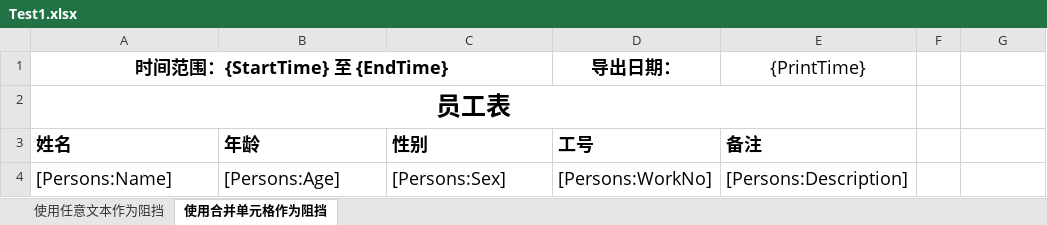
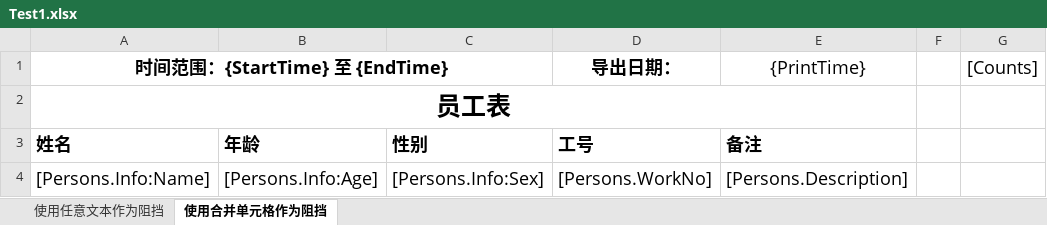
Before and after one commit to CSJ608/TemplateFiller, an Excel workbook: sample/ConsoleApp/Templates/Test1.xlsx, sheet 使用合并单元格作为阻挡, drawn as a sheet; values as stored, in another font and other column widths than the file's, no borders; the diff names each change by its address in the sheet, - before the commit and + after, or states it on an @@ line.

```diff
--- a/sample/ConsoleApp/Templates/Test1.xlsx (sheet 使用合并单元格作为阻挡)
+++ b/sample/ConsoleApp/Templates/Test1.xlsx (sheet 使用合并单元格作为阻挡)
-G1: (empty)
+G1: [Counts]
-A4 (时间范围：{StartTime} 至 {EndTime}): [Persons:Name]
+A4 (时间范围：{StartTime} 至 {EndTime}): [Persons.Info:Name]
-B4: [Persons:Age]
+B4: [Persons.Info:Age]
-C4: [Persons:Sex]
+C4: [Persons.Info:Sex]
-D4 (导出日期：): [Persons:WorkNo]
+D4 (导出日期：): [Persons.WorkNo]
-E4 ({PrintTime}): [Persons:Description]
+E4 ({PrintTime}): [Persons.Description]
```
Also changed, not shown: sheet 使用任意文本作为阻挡, 20 other files.
